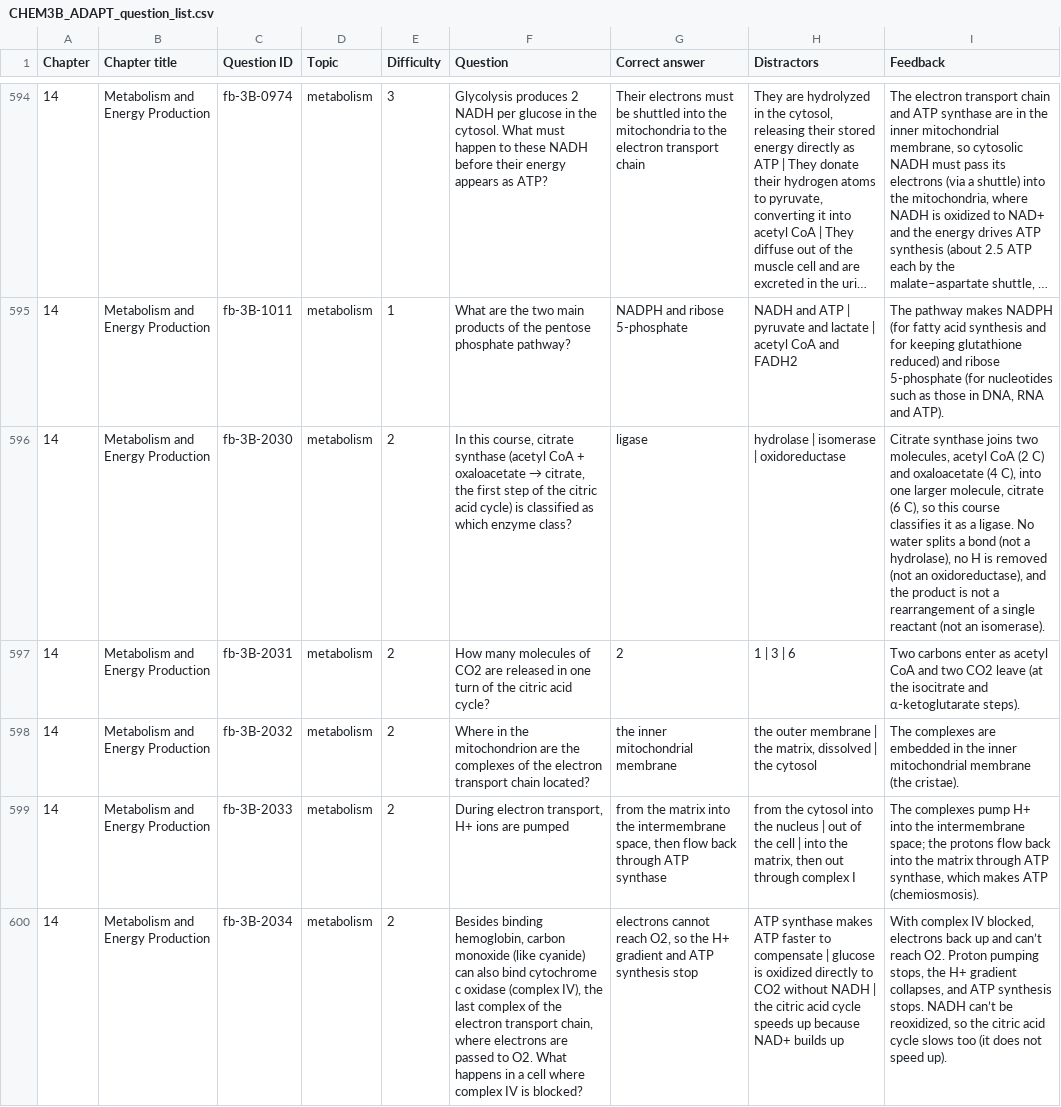
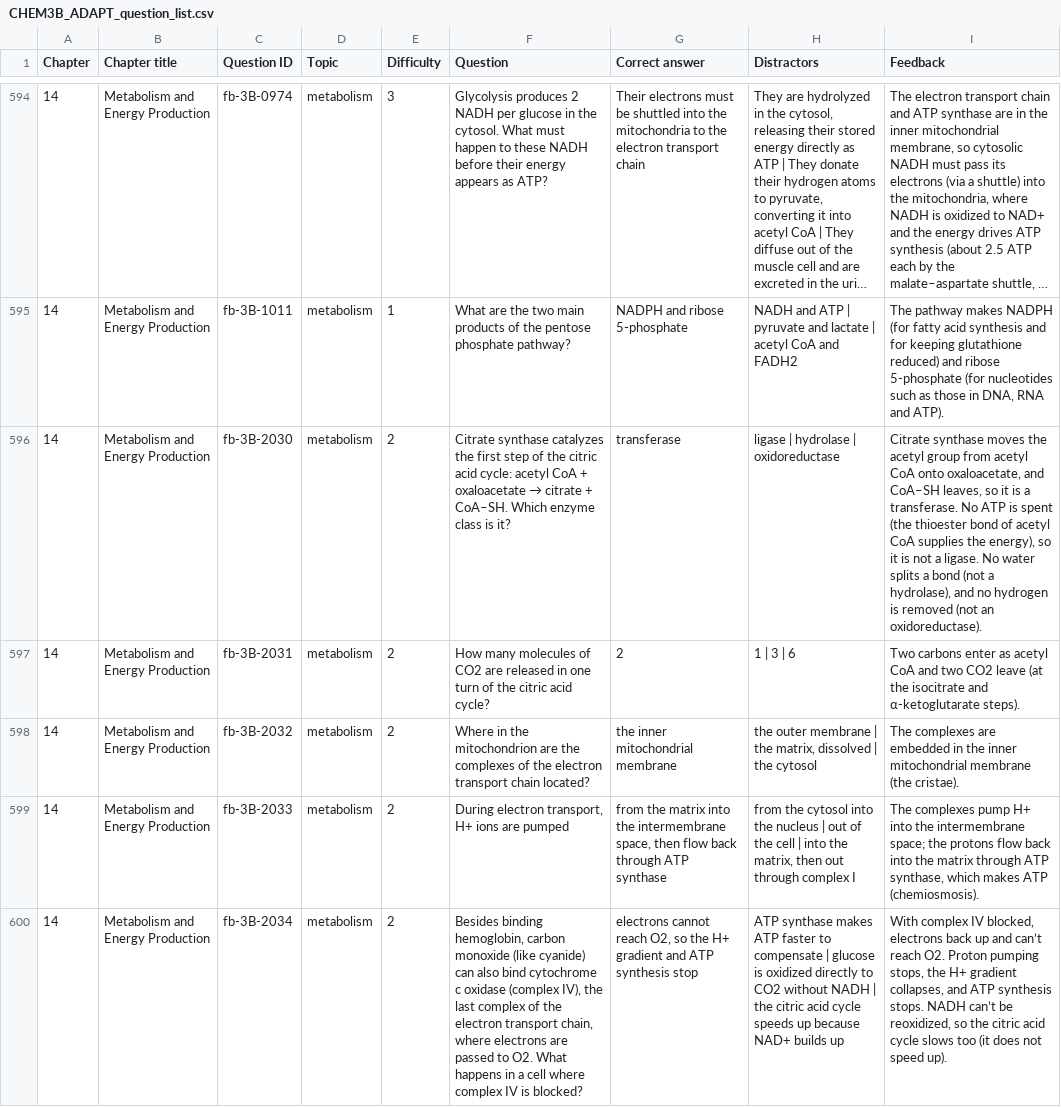
Before and after one commit to ItsDrDan/textbook, a CSV file: adapt/CHEM3B_ADAPT_question_list.csv, drawn as a sheet; only a part is shown, gaps mark what is left out; long unchanged cells end in ….

```diff
--- a/adapt/CHEM3B_ADAPT_question_list.csv
+++ b/adapt/CHEM3B_ADAPT_question_list.csv
@@ -595,3 +595,3 @@
 14,Metabolism and Energy Production,fb-3B-1011,metabolism,1,What are the two main products of the pentose phosphate pathway?,NADPH and ribose 5-phosphate,NADH and ATP | pyruvate and lactate | acetyl CoA and FADH2,"The pathway makes NADPH (for fatty acid synthesis and for keeping glutathione reduced) and ribose 5-phosphate (for nucleotides such as those in DNA, RNA and ATP)."
-14,Metabolism and Energy Production,fb-3B-2030,metabolism,2,"In this course, citrate synthase (acetyl CoA + oxaloacetate → citrate, the first step of the citric acid cycle) is classified as which enzyme class?",ligase,hydrolase | isomerase | oxidoreductase,"Citrate synthase joins two molecules, acetyl CoA (2 C) and oxaloacetate (4 C), into one larger molecule, citrate (6 C), so this course classifies it as a ligase. No water splits a bond (not a hydrolase), no H is removed (not an oxidoreductase), and the product is not a rearrangement of a single reactant (not an isomerase)."
+14,Metabolism and Energy Production,fb-3B-2030,metabolism,2,Citrate synthase catalyzes the first step of the citric acid cycle: acetyl CoA + oxaloacetate → citrate + CoA–SH. Which enzyme class is it?,transferase,ligase | hydrolase | oxidoreductase,"Citrate synthase moves the acetyl group from acetyl CoA onto oxaloacetate, and CoA–SH leaves, so it is a transferase. No ATP is spent (the thioester bond of acetyl CoA supplies the energy), so it is not a ligase. No water splits a bond (not a hydrolase), and no hydrogen is removed (not an oxidoreductase)."
 14,Metabolism and Energy Production,fb-3B-2031,metabolism,2,How many molecules of CO2 are released in one turn of the citric acid cycle?,2,1 | 3 | 6,Two carbons enter as acetyl CoA and two CO2 leave (at the isocitrate and α-ketoglutarate steps).
```
Also changed, not shown: 11 other files.
